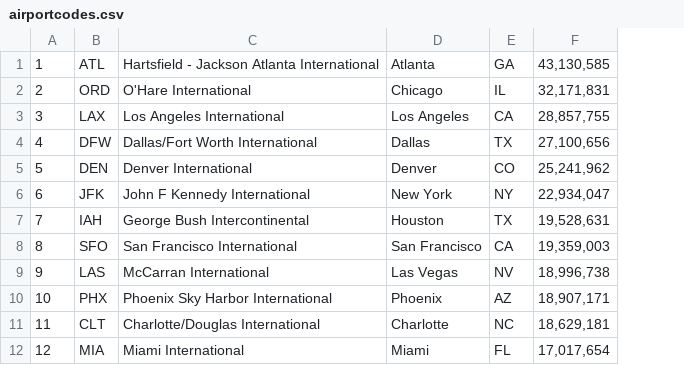
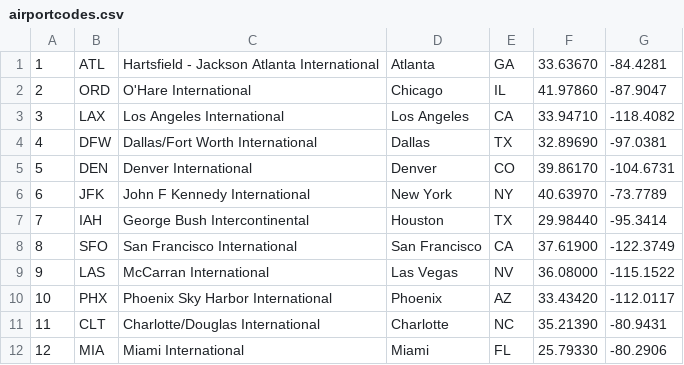
Before and after one commit to ajitspendse/siEhcacheTestApp, a CSV file: airportcodes.csv, drawn as a sheet; only a part is shown; removed rows and columns are numbered as before the commit, all else as after; the diff names each change by its address in the sheet, - before the commit and + after, or states it on an @@ line.

Commit message:
Updated with new airport codes

```diff
--- a/airportcodes.csv
+++ b/airportcodes.csv
-column F, rows 1-12: 43,130,585 | 32,171,831 | 28,857,755 | 27,100,656 | 25,241,962 | 22,934,047 | 19,528,631 | 19,359,003 | 18,996,738 | 18,907,171 | 18,629,181 | 17,017,654
+column F, rows 1-12: 33.63670 | 41.97860 | 33.94710 | 32.89690 | 39.86170 | 40.63970 | 29.98440 | 37.61900 | 36.08000 | 33.43420 | 35.21390 | 25.79330
+column G, rows 1-12: -84.4281 | -87.9047 | -118.4082 | -97.0381 | -104.6731 | -73.7789 | -95.3414 | -122.3749 | -115.1522 | -112.0117 | -80.9431 | -80.2906
```
